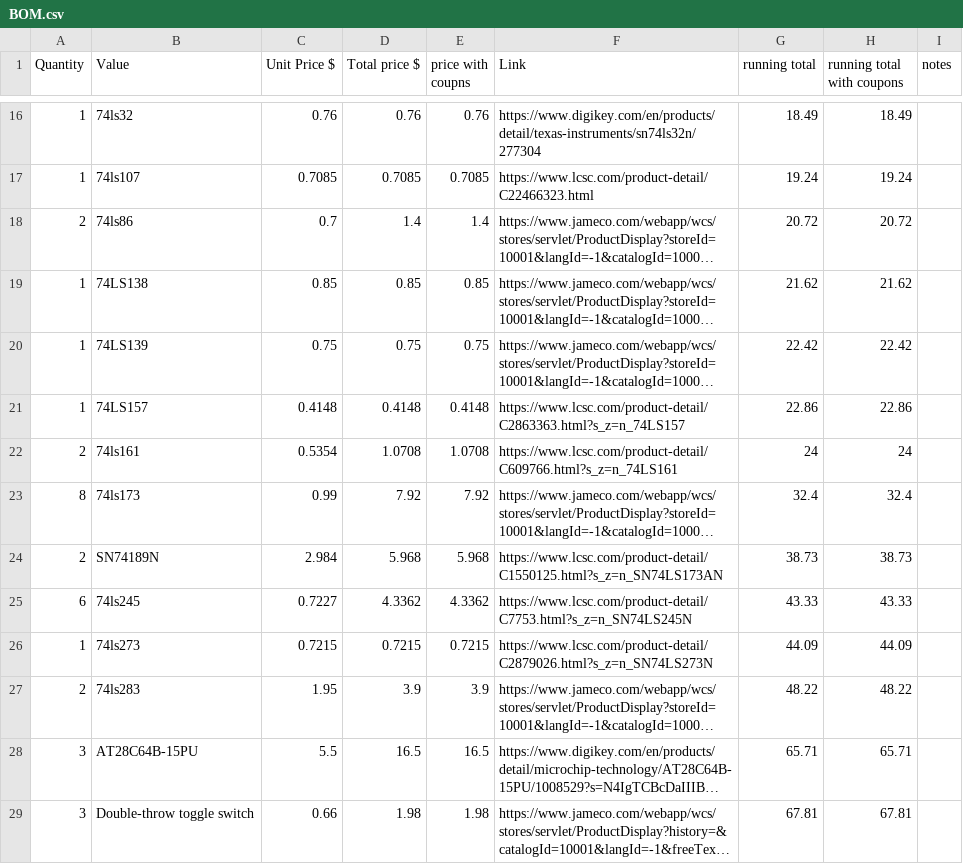
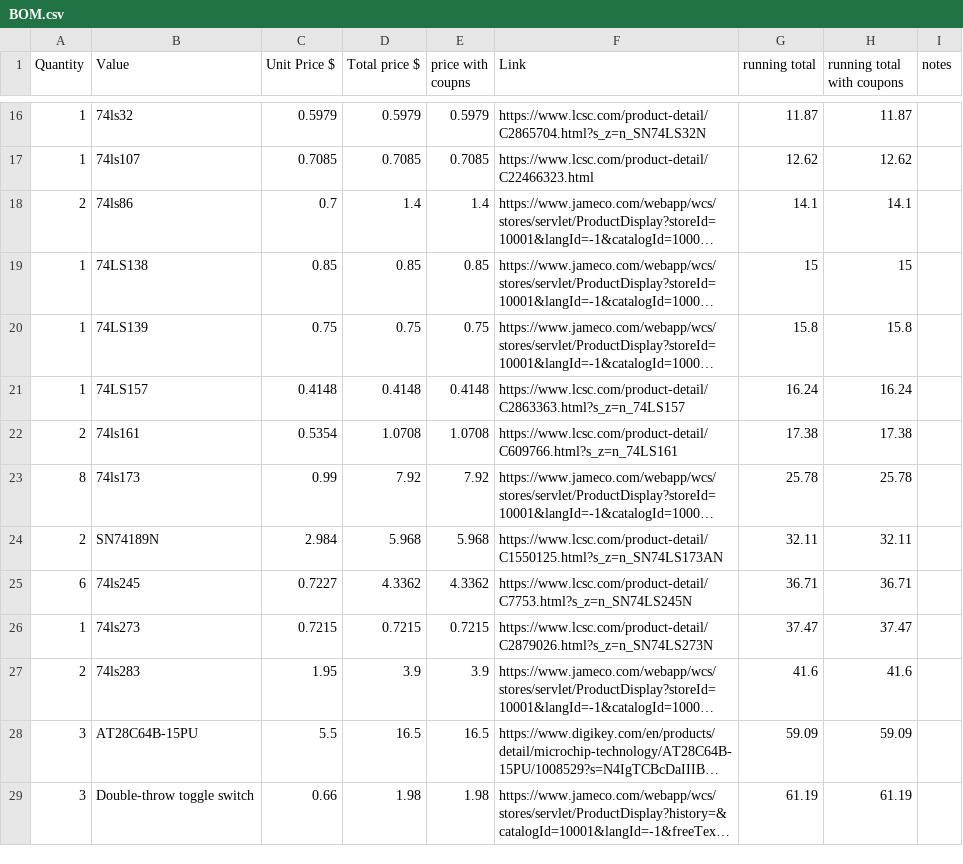
Before and after one commit to dragonruler1000/8-bit_computer, a CSV file: BOM.csv, drawn as a sheet; only a part is shown, gaps mark what is left out; long unchanged cells end in …; the diff covers the shown part only; the diff names each change by its address in the sheet, - before the commit and + after, or states it on an @@ line.

```diff
--- a/BOM.csv
+++ b/BOM.csv
-C16 (Unit Price $): 0.76
+C16 (Unit Price $): 0.5979
-D16 (Total price $): 0.76
+D16 (Total price $): 0.5979
-E16 (price with coupns): 0.76
+E16 (price with coupns): 0.5979
-F16 (Link): https://www.digikey.com/en/products/detail/texas-instruments/sn74ls32n/277304
+F16 (Link): https://www.lcsc.com/product-detail/C2865704.html?s_z=n_SN74LS32N
-G16 (running total): 18.49
+G16 (running total): 11.87
-H16 (running total with coupons): 18.49
+H16 (running total with coupons): 11.87
-G17 (running total): 19.24
+G17 (running total): 12.62
-H17 (running total with coupons): 19.24
+H17 (running total with coupons): 12.62
-G18 (running total): 20.72
+G18 (running total): 14.1
-H18 (running total with coupons): 20.72
+H18 (running total with coupons): 14.1
-G19 (running total): 21.62
+G19 (running total): 15
-H19 (running total with coupons): 21.62
+H19 (running total with coupons): 15
-G20 (running total): 22.42
+G20 (running total): 15.8
-H20 (running total with coupons): 22.42
+H20 (running total with coupons): 15.8
-G21 (running total): 22.86
+G21 (running total): 16.24
-H21 (running total with coupons): 22.86
+H21 (running total with coupons): 16.24
-G22 (running total): 24
+G22 (running total): 17.38
-H22 (running total with coupons): 24
+H22 (running total with coupons): 17.38
-G23 (running total): 32.4
+G23 (running total): 25.78
-H23 (running total with coupons): 32.4
+H23 (running total with coupons): 25.78
-G24 (running total): 38.73
+G24 (running total): 32.11
-H24 (running total with coupons): 38.73
+H24 (running total with coupons): 32.11
-G25 (running total): 43.33
+G25 (running total): 36.71
-H25 (running total with coupons): 43.33
+H25 (running total with coupons): 36.71
-G26 (running total): 44.09
+G26 (running total): 37.47
-H26 (running total with coupons): 44.09
+H26 (running total with coupons): 37.47
-G27 (running total): 48.22
+G27 (running total): 41.6
-H27 (running total with coupons): 48.22
+H27 (running total with coupons): 41.6
-G28 (running total): 65.71
+G28 (running total): 59.09
-H28 (running total with coupons): 65.71
+H28 (running total with coupons): 59.09
-G29 (running total): 67.81
+G29 (running total): 61.19
-H29 (running total with coupons): 67.81
+H29 (running total with coupons): 61.19
```
Also changed, not shown: 1 removed row and 50 edited cells elsewhere in this file.
